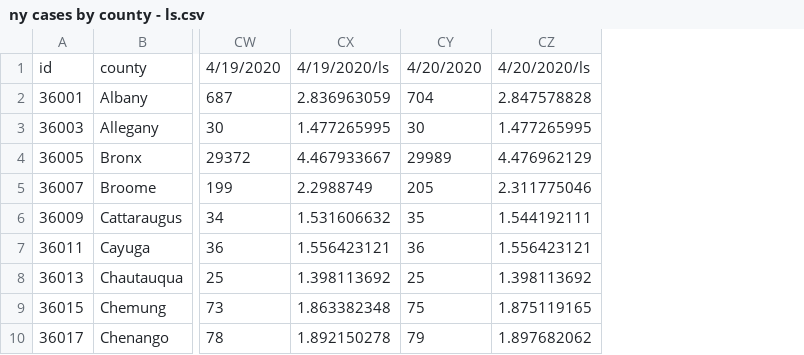
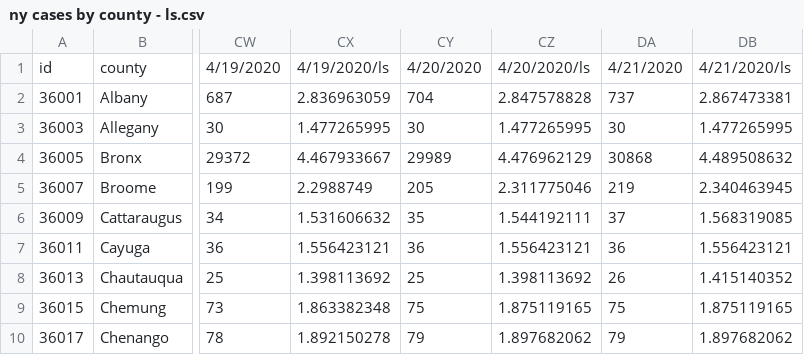
Before and after one commit to PEESEgroup/PEESE-COVID19, a CSV file: ny cases by county - ls.csv, drawn as a sheet; only a part is shown, gaps mark what is left out; the diff names each change by its address in the sheet, - before the commit and + after, or states it on an @@ line.

```diff
--- a/ny cases by county - ls.csv
+++ b/ny cases by county - ls.csv
+column DA, rows 1-10: 4/21/2020 | 737 | 30 | 30868 | 219 | 37 | 36 | 26 | 75 | 79
+column DB, rows 1-10: 4/21/2020/ls | 2.867473381 | 1.477265995 | 4.489508632 | 2.340463945 | 1.568319085 | 1.556423121 | 1.415140352 | 1.875119165 | 1.897682062
```
Also changed, not shown: ny cases by county.csv.
